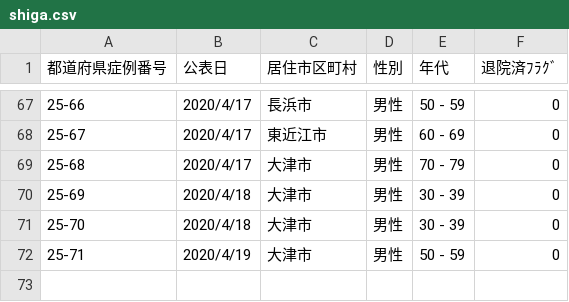
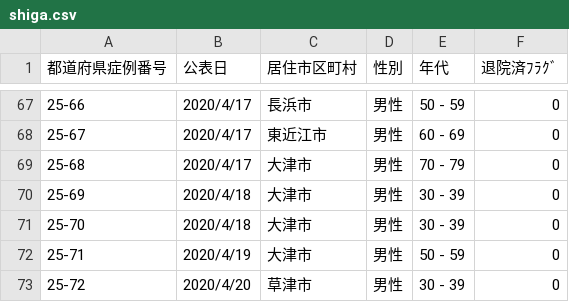
Before and after one commit to ymdmstk/covid-japan-csv, a CSV file: output/shiga.csv, drawn as a sheet; only a part is shown, gaps mark what is left out; the diff names each change by its address in the sheet, - before the commit and + after, or states it on an @@ line.

```diff
--- a/output/shiga.csv
+++ b/output/shiga.csv
+row 73: 25-72 | 2020/4/20 | 草津市 | 男性 | 30 - 39 | 0
```
Also changed, not shown: output/fukui.csv, output/gunma.csv, 4 other files.
